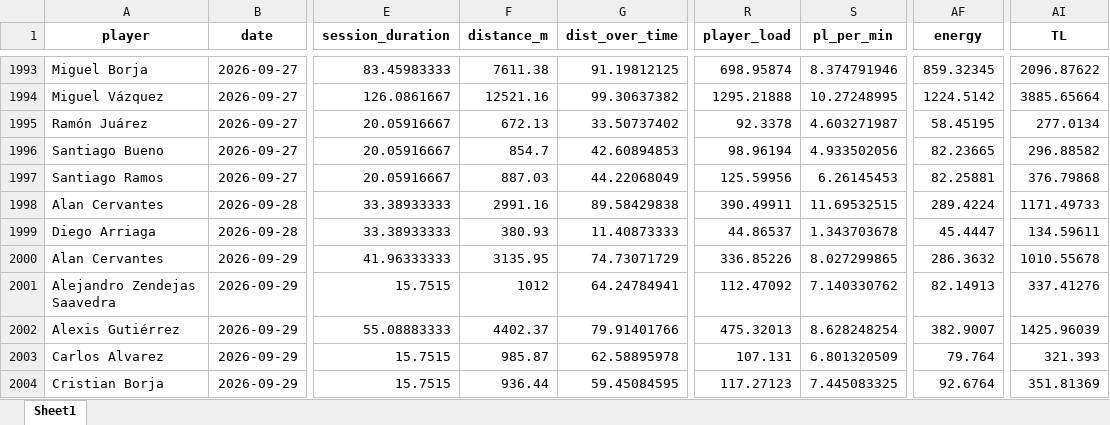
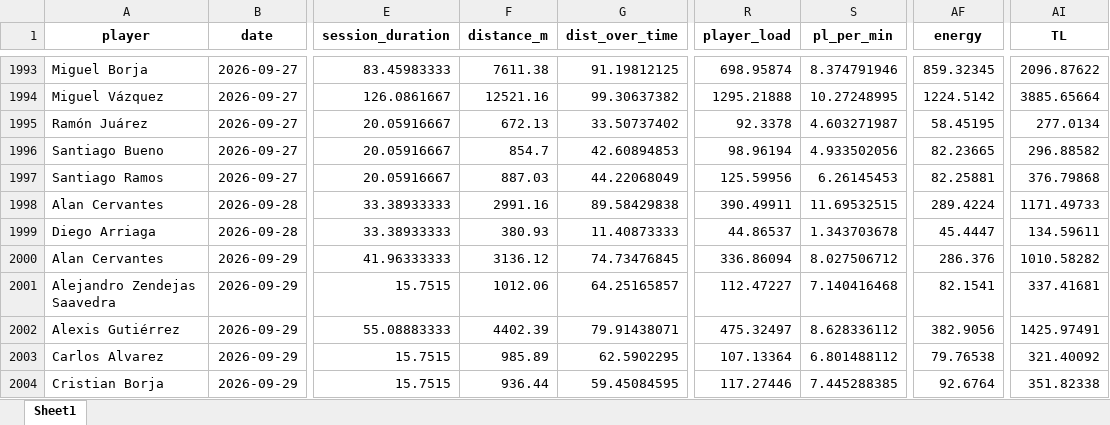
Before and after one commit to mr2293/club_america_dashboard, an Excel workbook: apps/cargas_fisicas_7/data/Sessions_micro01.xlsx, sheet Sheet1, drawn as a sheet; only a part is shown, gaps mark what is left out; values as stored, in another font and other column widths than the file's, no borders; the diff covers the shown part only; the diff names each change by its address in the sheet, - before the commit and + after, or states it on an @@ line.

```diff
--- a/apps/cargas_fisicas_7/data/Sessions_micro01.xlsx (sheet Sheet1)
+++ b/apps/cargas_fisicas_7/data/Sessions_micro01.xlsx (sheet Sheet1)
-F2000 (distance_m): 3135.95
+F2000 (distance_m): 3136.12
-G2000 (dist_over_time): 74.73071729
+G2000 (dist_over_time): 74.73476845
-R2000 (player_load): 336.85226
+R2000 (player_load): 336.86094
-S2000 (pl_per_min): 8.027299865
+S2000 (pl_per_min): 8.027506712
-AF2000 (energy): 286.3632
+AF2000 (energy): 286.376
-AI2000 (TL): 1010.55678
+AI2000 (TL): 1010.58282
-F2001 (distance_m): 1012
+F2001 (distance_m): 1012.06
-G2001 (dist_over_time): 64.24784941
+G2001 (dist_over_time): 64.25165857
-R2001 (player_load): 112.47092
+R2001 (player_load): 112.47227
-S2001 (pl_per_min): 7.140330762
+S2001 (pl_per_min): 7.140416468
-AF2001 (energy): 82.14913
+AF2001 (energy): 82.1541
-AI2001 (TL): 337.41276
+AI2001 (TL): 337.41681
-F2002 (distance_m): 4402.37
+F2002 (distance_m): 4402.39
-G2002 (dist_over_time): 79.91401766
+G2002 (dist_over_time): 79.91438071
-R2002 (player_load): 475.32013
+R2002 (player_load): 475.32497
-S2002 (pl_per_min): 8.628248254
+S2002 (pl_per_min): 8.628336112
-AF2002 (energy): 382.9007
+AF2002 (energy): 382.9056
-AI2002 (TL): 1425.96039
+AI2002 (TL): 1425.97491
-F2003 (distance_m): 985.87
+F2003 (distance_m): 985.89
-G2003 (dist_over_time): 62.58895978
+G2003 (dist_over_time): 62.5902295
-R2003 (player_load): 107.131
+R2003 (player_load): 107.13364
-S2003 (pl_per_min): 6.801320509
+S2003 (pl_per_min): 6.801488112
-AF2003 (energy): 79.764
+AF2003 (energy): 79.76538
-AI2003 (TL): 321.393
+AI2003 (TL): 321.40092
-R2004 (player_load): 117.27123
+R2004 (player_load): 117.27446
-S2004 (pl_per_min): 7.445083325
+S2004 (pl_per_min): 7.445288385
-AI2004 (TL): 351.81369
+AI2004 (TL): 351.82338
```
Also changed, not shown: 11 added rows and 102 edited cells elsewhere in this sheet, 2 other files.
